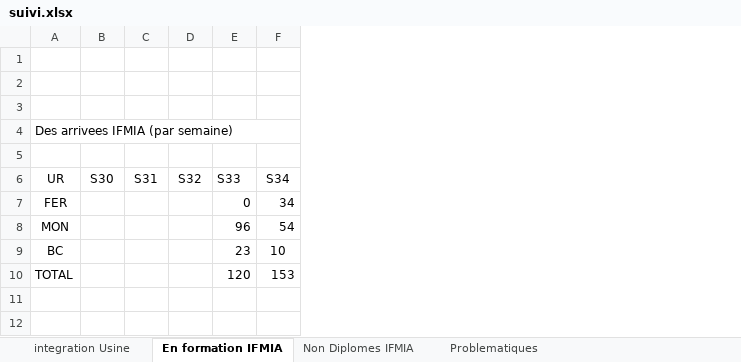
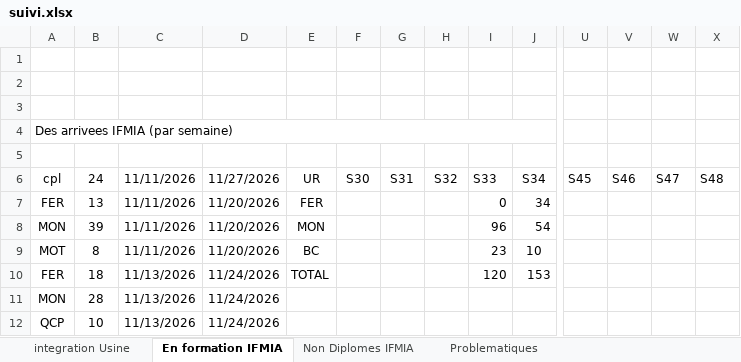
Before and after one commit to nabilachnaida-blip/dashboard, an Excel workbook: suivi.xlsx, sheet En formation IFMIA, drawn as a sheet; only a part is shown, gaps mark what is left out; values as stored, in another font and other column widths than the file's, no borders; removed rows and columns are numbered as before the commit, all else as after; rows hold the shown columns only; the diff names each change by its address in the sheet, - before the commit and + after, or states it on an @@ line.

```diff
--- a/suivi.xlsx (sheet En formation IFMIA)
+++ b/suivi.xlsx (sheet En formation IFMIA)
+column A, rows 4-10: Des arrivees IFMIA (par semaine) |  | cpl | FER | MON | MOT | FER
+column B, rows 6-10: 24 | 13 | 39 | 8 | 18
+column C, rows 6-10: 11/11/2026 | 11/11/2026 | 11/11/2026 | 11/11/2026 | 11/13/2026
+column D, rows 6-10: 11/27/2026 | 11/20/2026 | 11/20/2026 | 11/20/2026 | 11/24/2026
+column U, row 6: S45
+column V, row 6: S46
+column W, row 6: S47
+column X, row 6: S48
-E4: Des arrivees IFMIA (par semaine)
+E4: (empty)
-A4:L4 merged
+row 11: MON | 28 | 11/13/2026 | 11/24/2026
+row 12: QCP | 10 | 11/13/2026 | 11/24/2026
```
Also changed, not shown: sheet integration Usine, other sheet tabs, 3 other files.
